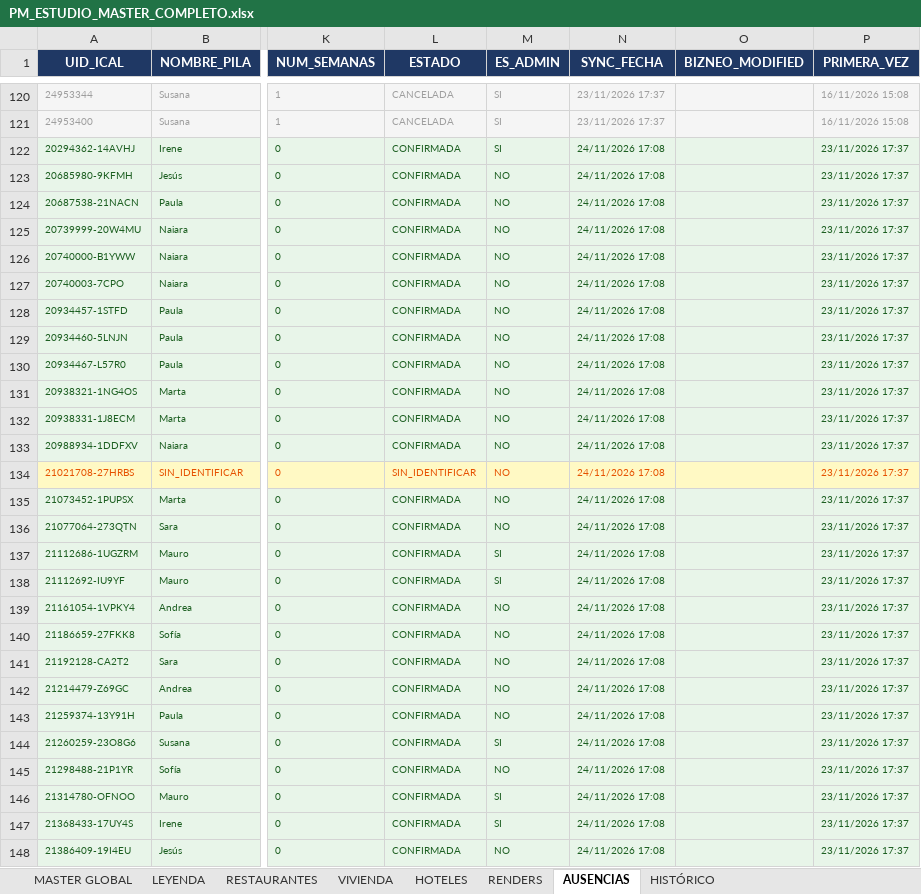
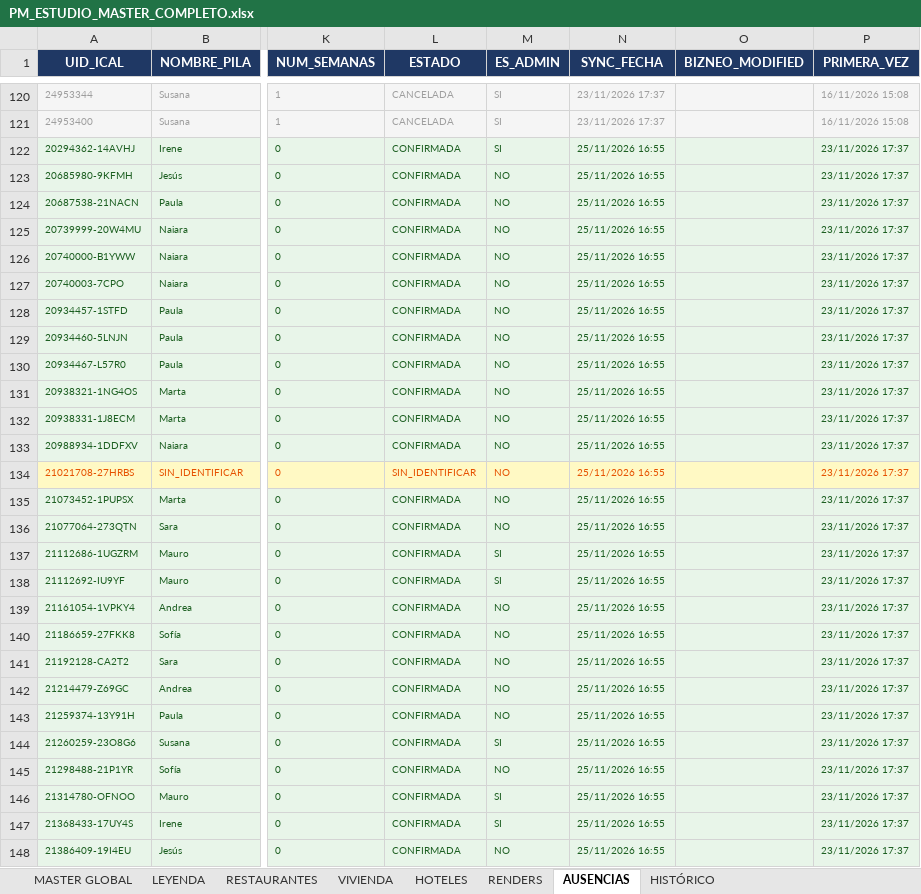
Before and after one commit to javierjimenezcisneros-create/apds-pm-estudio, an Excel workbook: PM_ESTUDIO_MASTER_COMPLETO.xlsx, sheet AUSENCIAS, drawn as a sheet; only a part is shown, gaps mark what is left out; values as stored, in another font and other column widths than the file's, no borders; the diff covers the shown part only; the diff names each change by its address in the sheet, - before the commit and + after, or states it on an @@ line.

```diff
--- a/PM_ESTUDIO_MASTER_COMPLETO.xlsx (sheet AUSENCIAS)
+++ b/PM_ESTUDIO_MASTER_COMPLETO.xlsx (sheet AUSENCIAS)
-N122:N148 (SYNC_FECHA): 24/11/2026 17:08
+N122:N148 (SYNC_FECHA): 25/11/2026 16:55
```
Also changed, not shown: 93 edited cells elsewhere in this sheet.
